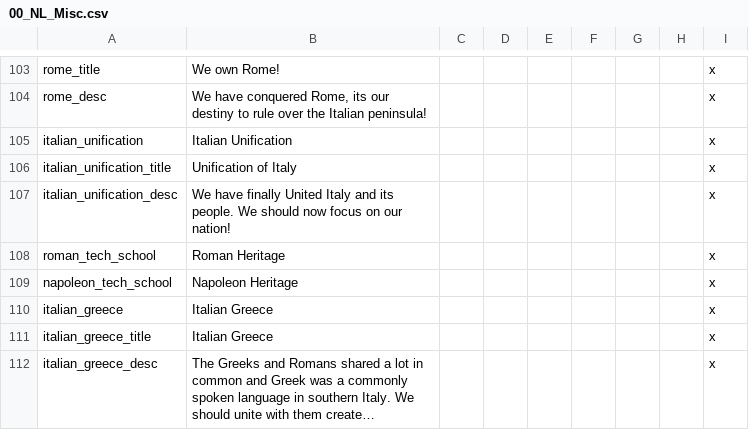
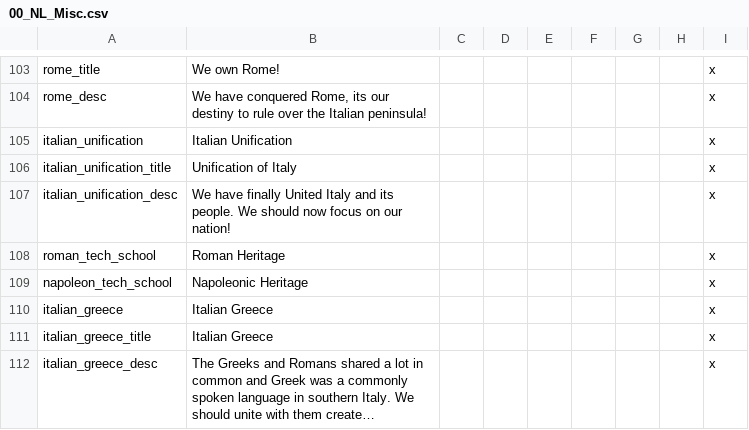
Before and after one commit to MaTi5893/Napoleon-s-Legacy-Remastered, a CSV file: Napoleon's Legacy_Remake/localisation/00_NL_Misc.csv, drawn as a sheet; only a part is shown, gaps mark what is left out; long unchanged cells end in ….

```diff
--- a/Napoleon's Legacy_Remake/localisation/00_NL_Misc.csv
+++ b/Napoleon's Legacy_Remake/localisation/00_NL_Misc.csv
@@ -108,3 +108,3 @@ italian_unification_desc;We have finally United Italy and its people. We should
 roman_tech_school;Roman Heritage;;;;;;;x
-napoleon_tech_school;Napoleon Heritage;;;;;;;x
+napoleon_tech_school;Napoleonic Heritage;;;;;;;x
 italian_greece;Italian Greece;;;;;;;x
```
Also changed, not shown: 3 other files.
